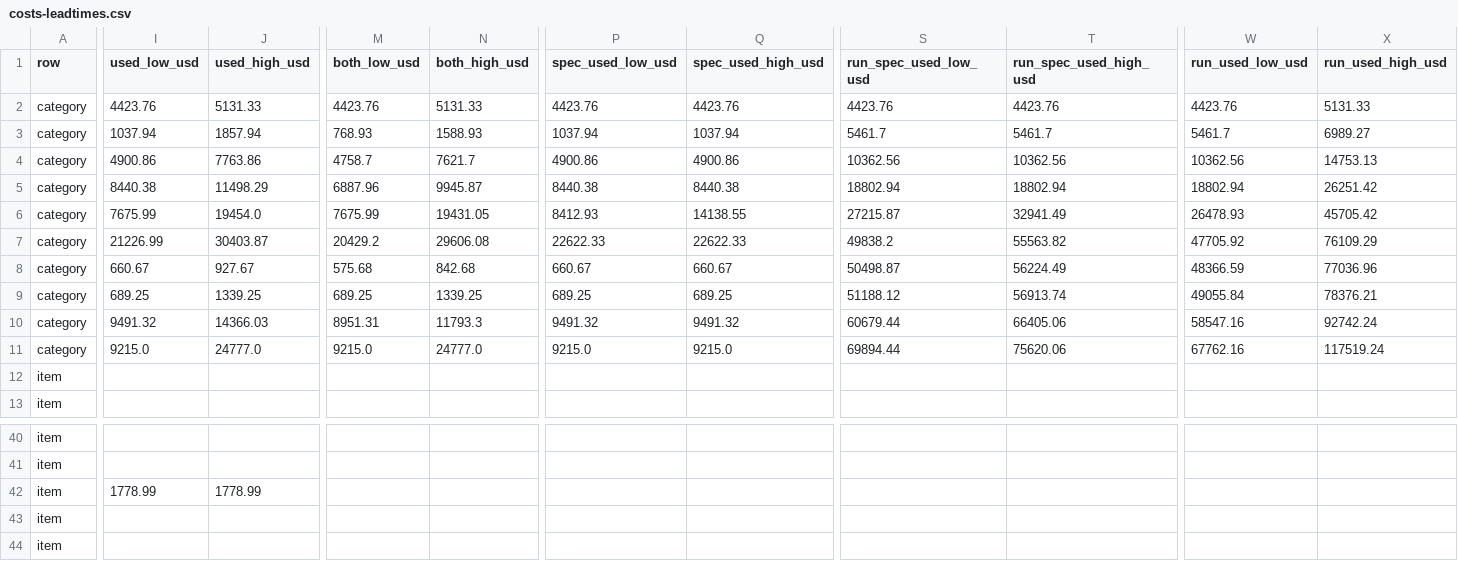
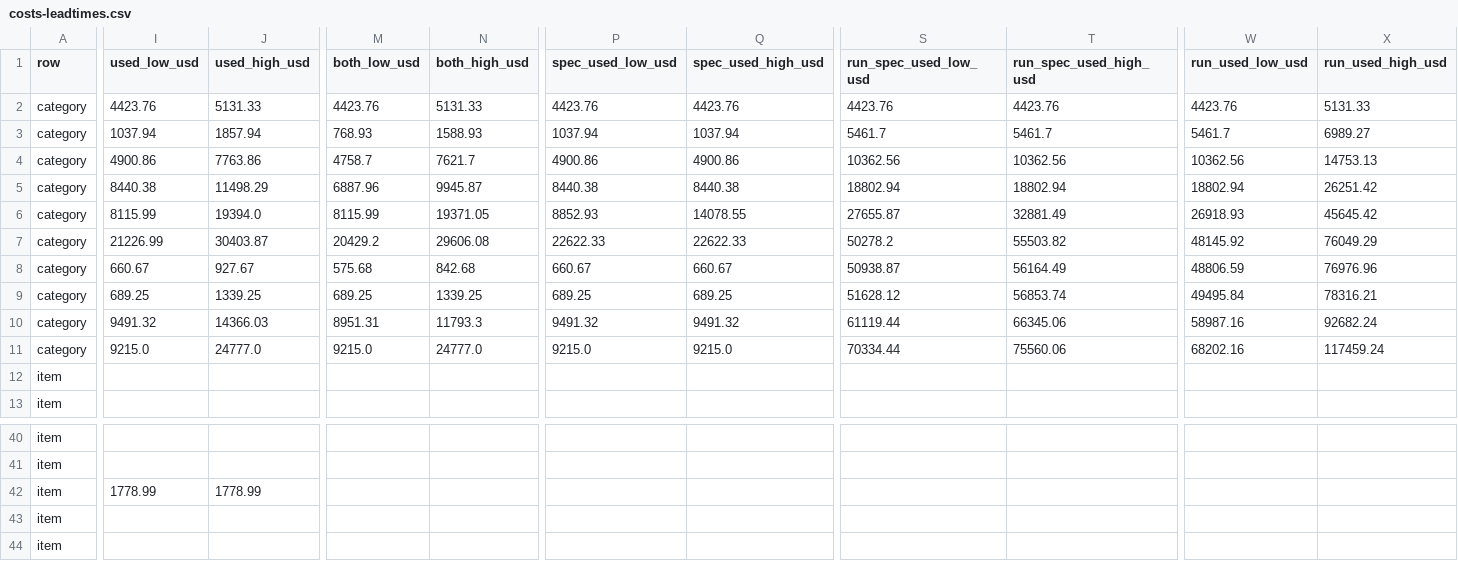
Before and after one commit to vertical-cloud-lab/digital-alloy-lab, a CSV file: desktop-lpbf/robot-build/costs-leadtimes.csv, drawn as a sheet; only a part is shown, gaps mark what is left out; the diff covers the shown part only; the diff names each change by its address in the sheet, - before the commit and + after, or states it on an @@ line.

```diff
--- a/desktop-lpbf/robot-build/costs-leadtimes.csv
+++ b/desktop-lpbf/robot-build/costs-leadtimes.csv
-I6 (used_low_usd): 7675.99
+I6 (used_low_usd): 8115.99
-J6 (used_high_usd): 19454.0
+J6 (used_high_usd): 19394.0
-M6 (both_low_usd): 7675.99
+M6 (both_low_usd): 8115.99
-N6 (both_high_usd): 19431.05
+N6 (both_high_usd): 19371.05
-P6 (spec_used_low_usd): 8412.93
+P6 (spec_used_low_usd): 8852.93
-Q6 (spec_used_high_usd): 14138.55
+Q6 (spec_used_high_usd): 14078.55
-S6 (run_spec_used_low_usd): 27215.87
+S6 (run_spec_used_low_usd): 27655.87
-T6 (run_spec_used_high_usd): 32941.49
+T6 (run_spec_used_high_usd): 32881.49
-W6 (run_used_low_usd): 26478.93
+W6 (run_used_low_usd): 26918.93
-X6 (run_used_high_usd): 45705.42
+X6 (run_used_high_usd): 45645.42
-S7 (run_spec_used_low_usd): 49838.2
+S7 (run_spec_used_low_usd): 50278.2
-T7 (run_spec_used_high_usd): 55563.82
+T7 (run_spec_used_high_usd): 55503.82
-W7 (run_used_low_usd): 47705.92
+W7 (run_used_low_usd): 48145.92
-X7 (run_used_high_usd): 76109.29
+X7 (run_used_high_usd): 76049.29
-S8 (run_spec_used_low_usd): 50498.87
+S8 (run_spec_used_low_usd): 50938.87
-T8 (run_spec_used_high_usd): 56224.49
+T8 (run_spec_used_high_usd): 56164.49
-W8 (run_used_low_usd): 48366.59
+W8 (run_used_low_usd): 48806.59
-X8 (run_used_high_usd): 77036.96
+X8 (run_used_high_usd): 76976.96
-S9 (run_spec_used_low_usd): 51188.12
+S9 (run_spec_used_low_usd): 51628.12
-T9 (run_spec_used_high_usd): 56913.74
+T9 (run_spec_used_high_usd): 56853.74
-W9 (run_used_low_usd): 49055.84
+W9 (run_used_low_usd): 49495.84
-X9 (run_used_high_usd): 78376.21
+X9 (run_used_high_usd): 78316.21
-S10 (run_spec_used_low_usd): 60679.44
+S10 (run_spec_used_low_usd): 61119.44
-T10 (run_spec_used_high_usd): 66405.06
+T10 (run_spec_used_high_usd): 66345.06
-W10 (run_used_low_usd): 58547.16
+W10 (run_used_low_usd): 58987.16
-X10 (run_used_high_usd): 92742.24
+X10 (run_used_high_usd): 92682.24
-S11 (run_spec_used_low_usd): 69894.44
+S11 (run_spec_used_low_usd): 70334.44
-T11 (run_spec_used_high_usd): 75620.06
+T11 (run_spec_used_high_usd): 75560.06
-W11 (run_used_low_usd): 67762.16
+W11 (run_used_low_usd): 68202.16
-X11 (run_used_high_usd): 117519.24
+X11 (run_used_high_usd): 117459.24
```
Also changed, not shown: 71 edited cells elsewhere in this file, 6 other files.
